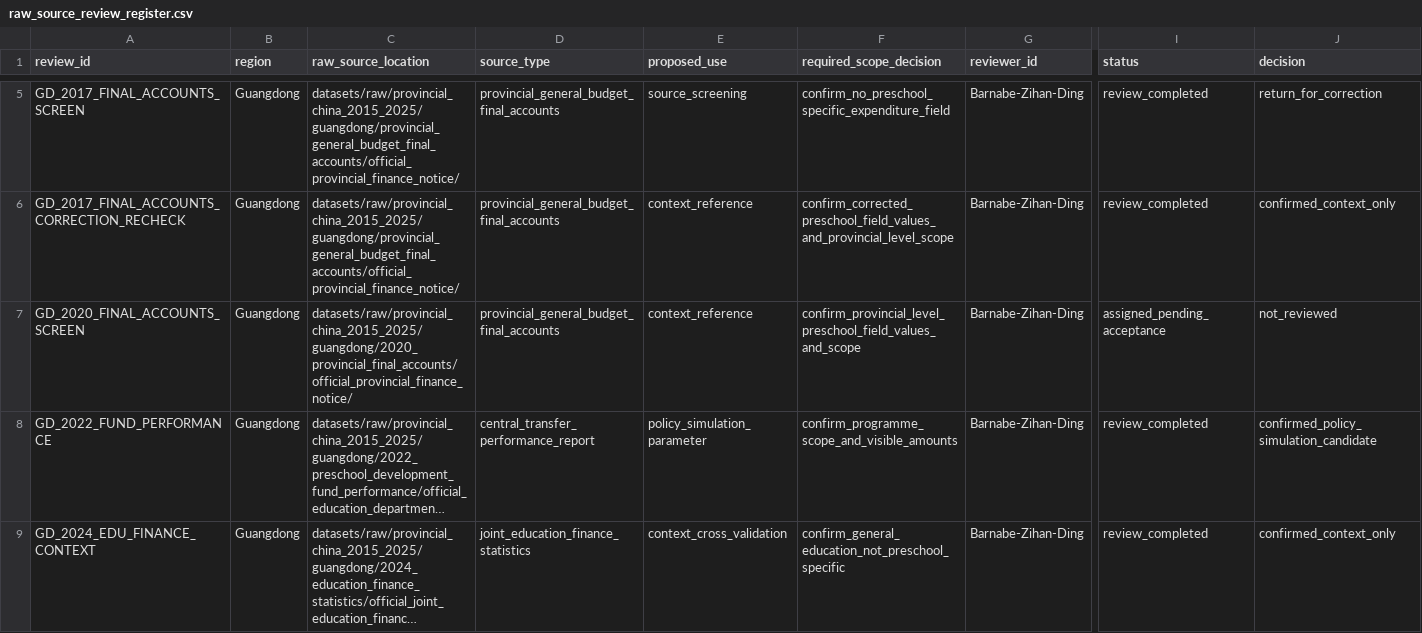
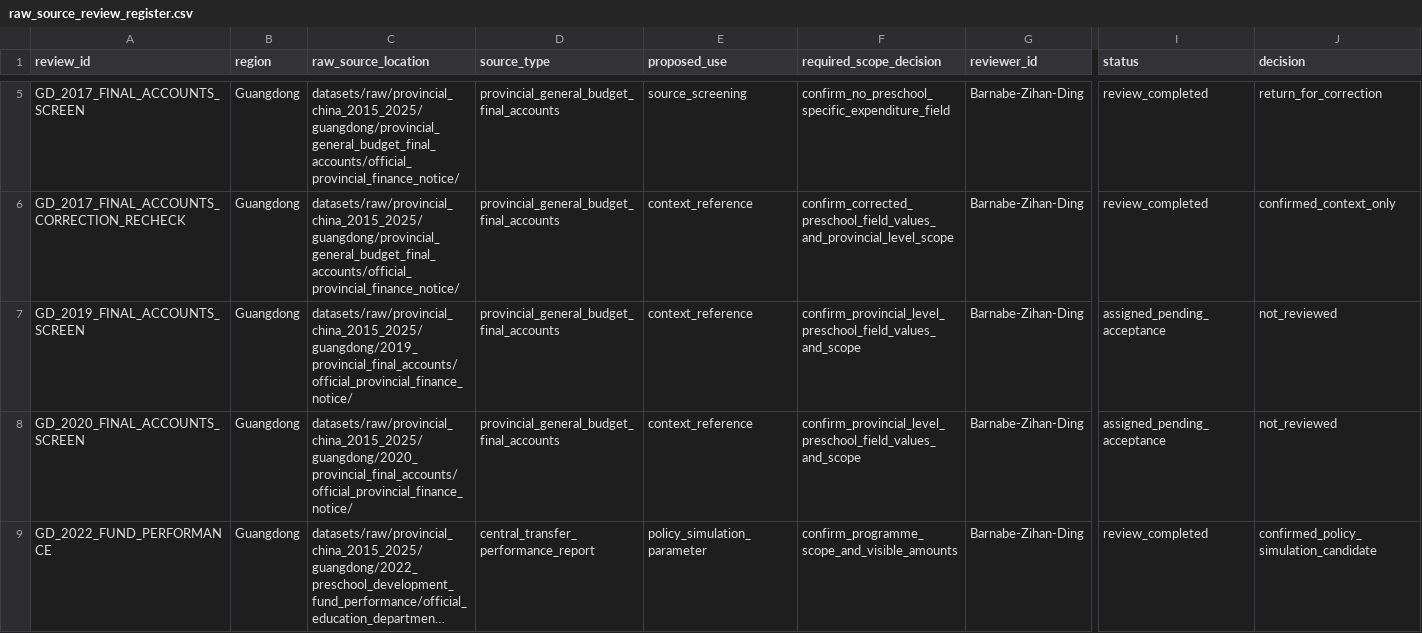
Before and after one commit to AvelineChuk/OpenPreEduLab, a CSV file: datasets/metadata/raw_source_review_register.csv, drawn as a sheet; only a part is shown, gaps mark what is left out; the shorter side is filled out with more unchanged rows; long unchanged cells end in …; rows hold the shown columns only; the diff names each change by its address in the sheet, - before the commit and + after, or states it on an @@ line.

Commit message:
Archive 2019 Guangdong preschool fiscal source

```diff
--- a/datasets/metadata/raw_source_review_register.csv
+++ b/datasets/metadata/raw_source_review_register.csv
+row 7: GD_2019_FINAL_ACCOUNTS_SCREEN | Guangdong | datasets/raw/provincial_china_2015_2025/guangdong/2019_provincial_final_accounts/official_provincial_finance_notice/ | provincial_general_budget_final_accounts | context_reference | confirm_provincial_level_preschool_field_values_and_scope | Barnabe-Zihan-Ding | assigned_pending_acceptance | not_reviewed
```
Also changed, not shown: datasets/source_registry.csv, 5 other files.
